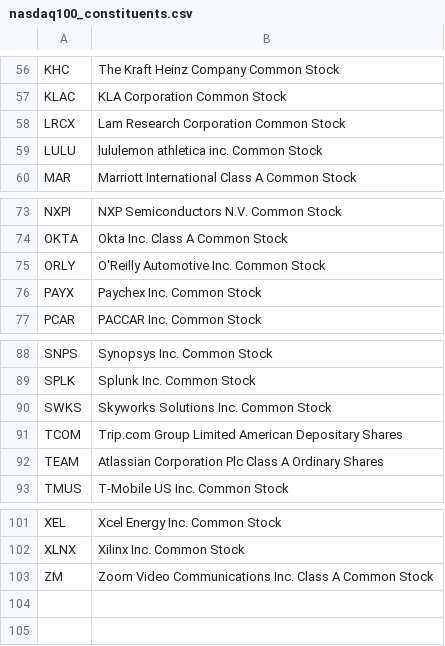
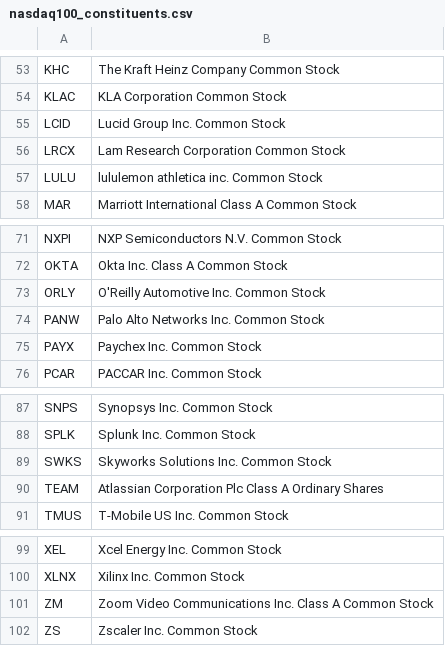
Before and after one commit to axyan/nasdaq-100-companies, a CSV file: data/nasdaq100_constituents.csv, drawn as a sheet; only a part is shown, gaps mark what is left out; the diff covers the shown part only.

```diff
--- a/data/nasdaq100_constituents.csv
+++ b/data/nasdaq100_constituents.csv
@@ -57,2 +54,3 @@ KHC,The Kraft Heinz Company Common Stock
 KLAC,KLA Corporation Common Stock
+LCID,Lucid Group Inc. Common Stock
 LRCX,Lam Research Corporation Common Stock
@@ -75,2 +73,3 @@ OKTA,Okta Inc. Class A Common Stock
 ORLY,O'Reilly Automotive Inc. Common Stock
+PANW,Palo Alto Networks Inc. Common Stock
 PAYX,Paychex Inc. Common Stock
@@ -90,3 +89,2 @@ SPLK,Splunk Inc. Common Stock
 SWKS,Skyworks Solutions Inc. Common Stock
-TCOM,Trip.com Group Limited American Depositary Shares
 TEAM,Atlassian Corporation Plc Class A Ordinary Shares
@@ -103 +101,2 @@ XLNX,Xilinx Inc. Common Stock
 ZM,Zoom Video Communications Inc. Class A Common Stock
+ZS,Zscaler Inc. Common Stock
```
Also changed, not shown: 3 added rows and 6 removed rows elsewhere in this file.
